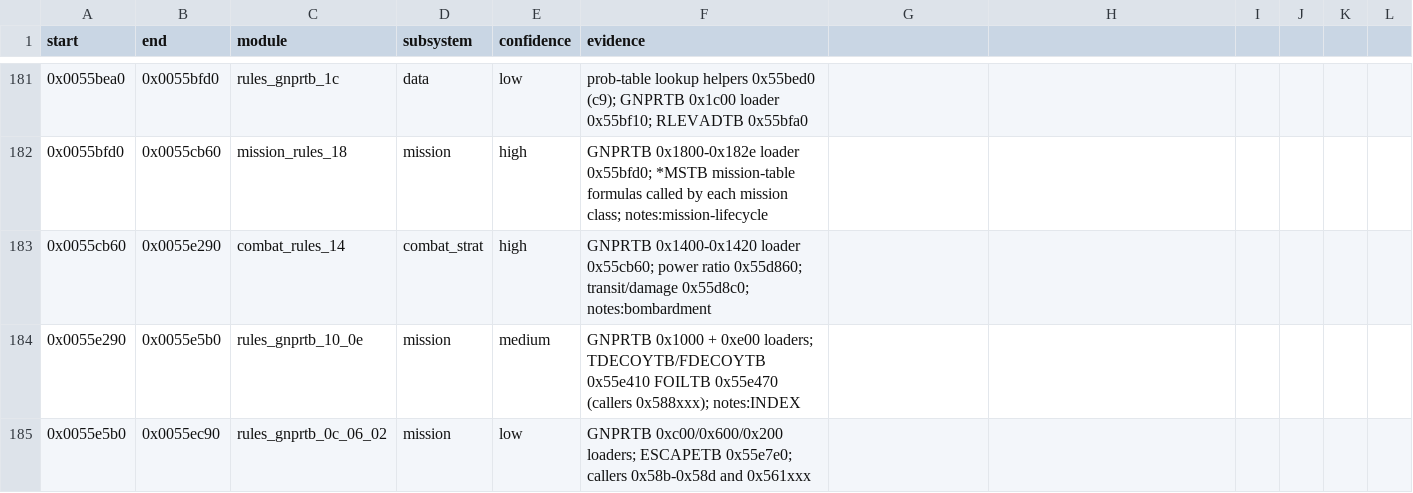
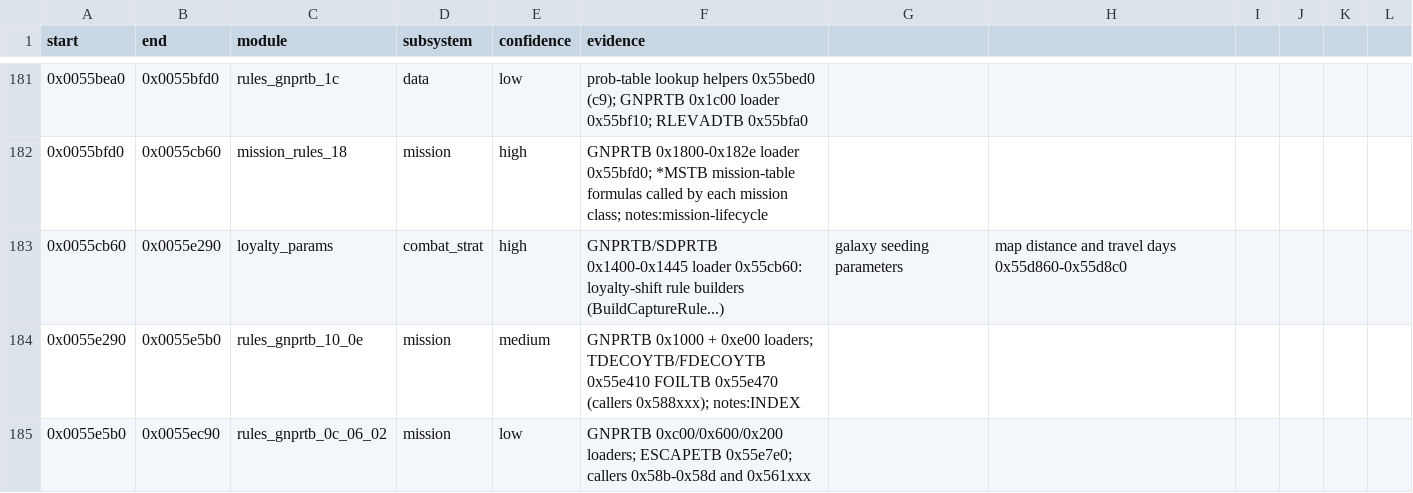
Before and after one commit to bicyclespokesperson/rebellion_modernized, a CSV file: symbols/modules.csv, drawn as a sheet; only a part is shown, gaps mark what is left out; the diff covers the shown part only.

```diff
--- a/symbols/modules.csv
+++ b/symbols/modules.csv
@@ -182,3 +182,3 @@ start,end,module,subsystem,confidence,evidence
 0x0055bfd0,0x0055cb60,mission_rules_18,mission,high,GNPRTB 0x1800-0x182e loader 0x55bfd0; *MSTB mission-table formulas called by each mission class; notes:mission-lifecycle
-0x0055cb60,0x0055e290,combat_rules_14,combat_strat,high,GNPRTB 0x1400-0x1420 loader 0x55cb60; power ratio 0x55d860; transit/damage 0x55d8c0; notes:bombardment
+0x0055cb60,0x0055e290,loyalty_params,combat_strat,high,GNPRTB/SDPRTB 0x1400-0x1445 loader 0x55cb60: loyalty-shift rule builders (BuildCaptureRule...), galaxy seeding parameters, map distance and travel days 0x55d860-0x55d8c0
 0x0055e290,0x0055e5b0,rules_gnprtb_10_0e,mission,medium,GNPRTB 0x1000 + 0xe00 loaders; TDECOYTB/FDECOYTB 0x55e410 FOILTB 0x55e470 (callers 0x588xxx); notes:INDEX
```
Also changed, not shown: 33 edited cells elsewhere in this file, symbols/symbols.csv, 5 other files.
